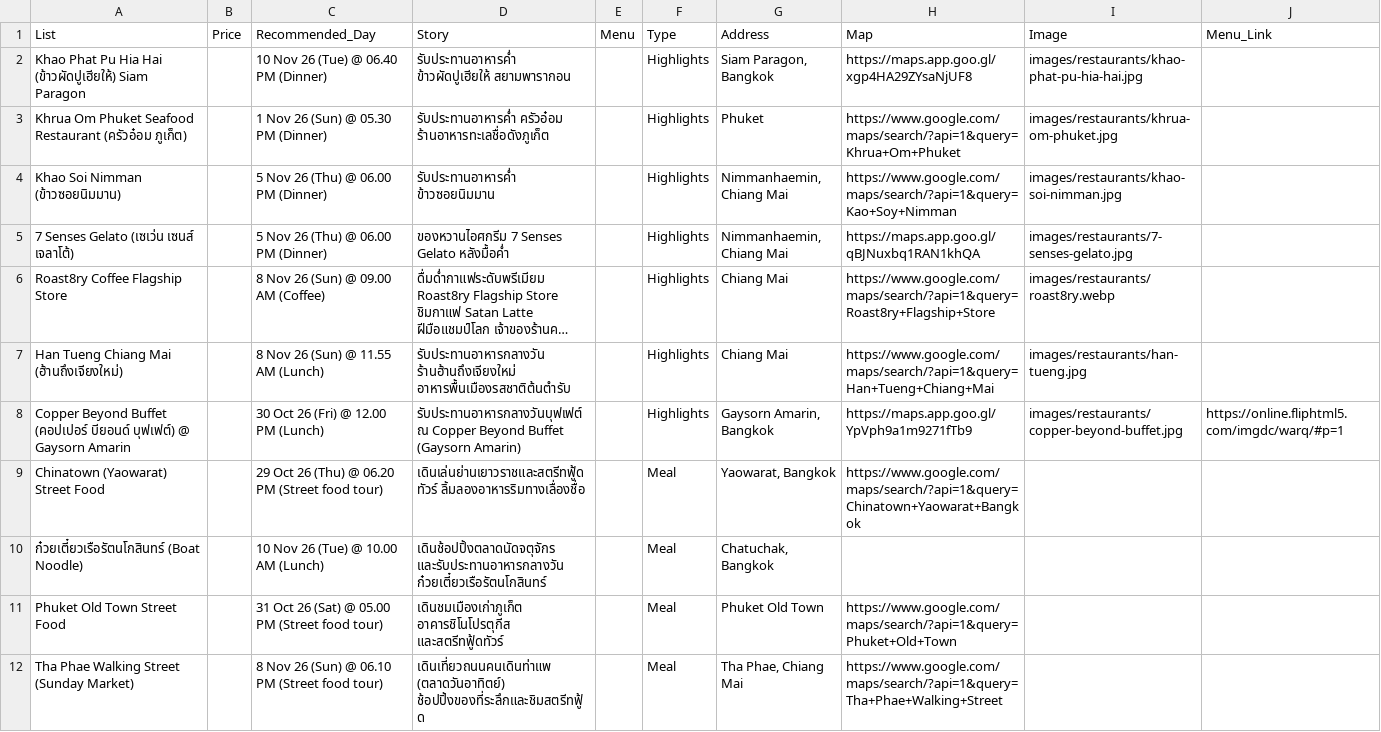
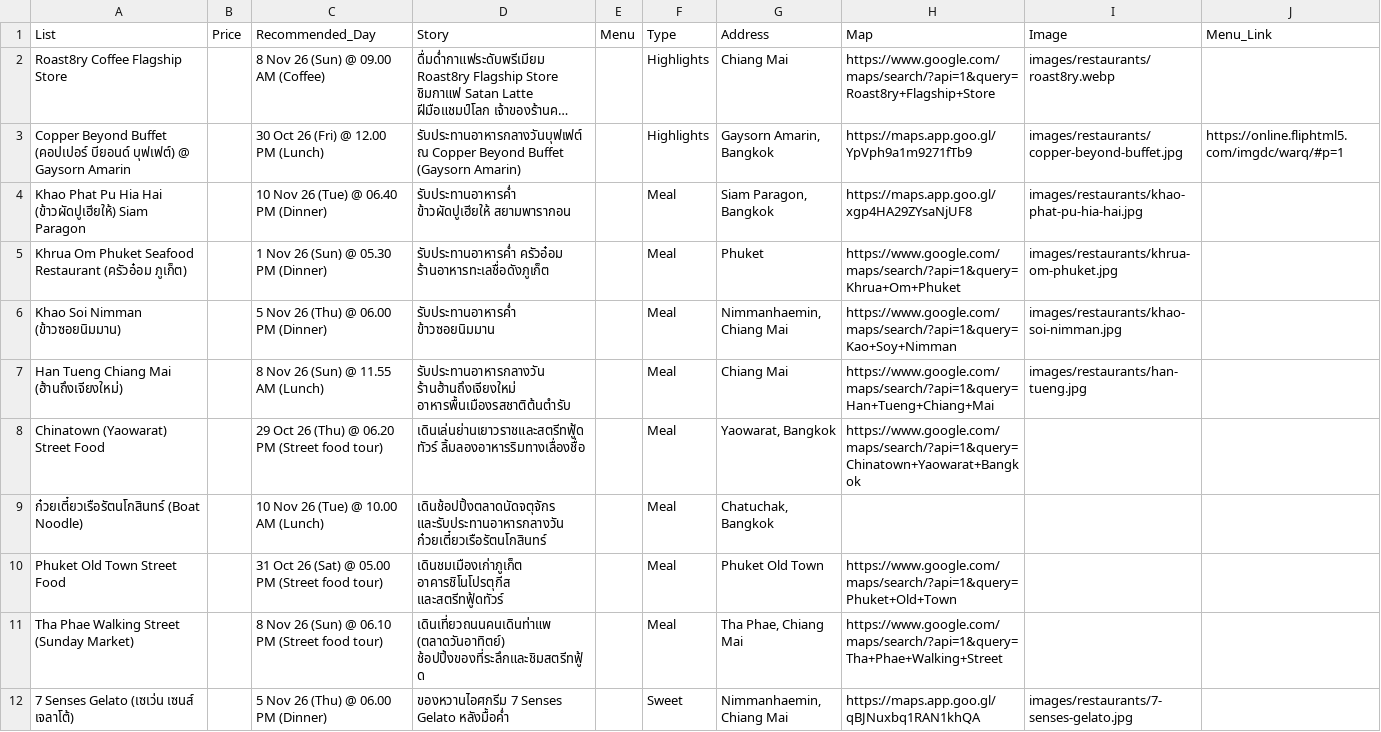
Before and after one commit to asamaliammukda-ux/thailand2026, a CSV file: data/restaurants.csv, drawn as a sheet; long unchanged cells end in …; removed rows and columns are numbered as before the commit, all else as after; the diff names each change by its address in the sheet, - before the commit and + after, or states it on an @@ line.

```diff
--- a/data/restaurants.csv
+++ b/data/restaurants.csv
-row 2: Khao Phat Pu Hia Hai (ข้าวผัดปูเฮียให้) Siam Paragon |  | 10 Nov 26 (Tue) @ 06.40 PM (Dinner) | รับประทานอาหารค่ำ ข้าวผัดปูเฮียให้ สยามพารากอน |  | Highlights | Siam Paragon, Bangkok | https://maps.app.goo.gl/xgp4HA29ZYsaNjUF8 | images/restaurants/khao-phat-pu-hia-hai.jpg
-row 3: Khrua Om Phuket Seafood Restaurant (ครัวอ๋อม ภูเก็ต) |  | 1 Nov 26 (Sun) @ 05.30 PM (Dinner) | รับประทานอาหารค่ำ ครัวอ๋อม ร้านอาหารทะเลชื่อดังภูเก็ต |  | Highlights | Phuket | https://www.google.com/maps/search/?api=1&query=Khrua+Om+Phuket | images/restaurants/khrua-om-phuket.jpg
-row 4: Khao Soi Nimman (ข้าวซอยนิมมาน) |  | 5 Nov 26 (Thu) @ 06.00 PM (Dinner) | รับประทานอาหารค่ำ ข้าวซอยนิมมาน |  | Highlights | Nimmanhaemin, Chiang Mai | https://www.google.com/maps/search/?api=1&query=Kao+Soy+Nimman | images/restaurants/khao-soi-nimman.jpg
-row 5: 7 Senses Gelato (เซเว่น เซนส์ เจลาโต้) |  | 5 Nov 26 (Thu) @ 06.00 PM (Dinner) | ของหวานไอศกรีม 7 Senses Gelato หลังมื้อค่ำ |  | Highlights | Nimmanhaemin, Chiang Mai | https://maps.app.goo.gl/qBJNuxbq1RAN1khQA | images/restaurants/7-senses-gelato.jpg
-row 7: Han Tueng Chiang Mai (ฮ้านถึงเจียงใหม่) |  | 8 Nov 26 (Sun) @ 11.55 AM (Lunch) | รับประทานอาหารกลางวัน ร้านฮ้านถึงเจียงใหม่ อาหารพื้นเมืองรสชาติต้นตำรับ |  | Highlights | Chiang Mai | https://www.google.com/maps/search/?api=1&query=Han+Tueng+Chiang+Mai | images/restaurants/han-tueng.jpg
+row 4: Khao Phat Pu Hia Hai (ข้าวผัดปูเฮียให้) Siam Paragon |  | 10 Nov 26 (Tue) @ 06.40 PM (Dinner) | รับประทานอาหารค่ำ ข้าวผัดปูเฮียให้ สยามพารากอน |  | Meal | Siam Paragon, Bangkok | https://maps.app.goo.gl/xgp4HA29ZYsaNjUF8 | images/restaurants/khao-phat-pu-hia-hai.jpg
+row 5: Khrua Om Phuket Seafood Restaurant (ครัวอ๋อม ภูเก็ต) |  | 1 Nov 26 (Sun) @ 05.30 PM (Dinner) | รับประทานอาหารค่ำ ครัวอ๋อม ร้านอาหารทะเลชื่อดังภูเก็ต |  | Meal | Phuket | https://www.google.com/maps/search/?api=1&query=Khrua+Om+Phuket | images/restaurants/khrua-om-phuket.jpg
+row 6: Khao Soi Nimman (ข้าวซอยนิมมาน) |  | 5 Nov 26 (Thu) @ 06.00 PM (Dinner) | รับประทานอาหารค่ำ ข้าวซอยนิมมาน |  | Meal | Nimmanhaemin, Chiang Mai | https://www.google.com/maps/search/?api=1&query=Kao+Soy+Nimman | images/restaurants/khao-soi-nimman.jpg
+row 7: Han Tueng Chiang Mai (ฮ้านถึงเจียงใหม่) |  | 8 Nov 26 (Sun) @ 11.55 AM (Lunch) | รับประทานอาหารกลางวัน ร้านฮ้านถึงเจียงใหม่ อาหารพื้นเมืองรสชาติต้นตำรับ |  | Meal | Chiang Mai | https://www.google.com/maps/search/?api=1&query=Han+Tueng+Chiang+Mai | images/restaurants/han-tueng.jpg
+row 12: 7 Senses Gelato (เซเว่น เซนส์ เจลาโต้) |  | 5 Nov 26 (Thu) @ 06.00 PM (Dinner) | ของหวานไอศกรีม 7 Senses Gelato หลังมื้อค่ำ |  | Sweet | Nimmanhaemin, Chiang Mai | https://maps.app.goo.gl/qBJNuxbq1RAN1khQA | images/restaurants/7-senses-gelato.jpg
```
Also changed, not shown: 1 other file.
